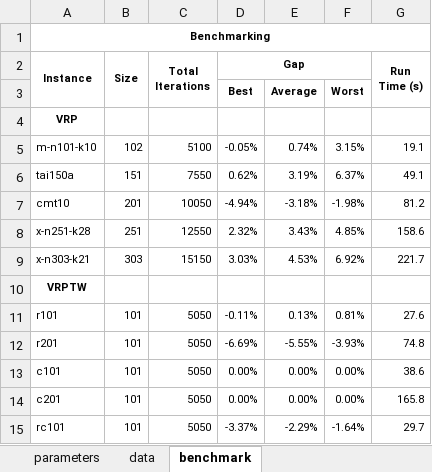
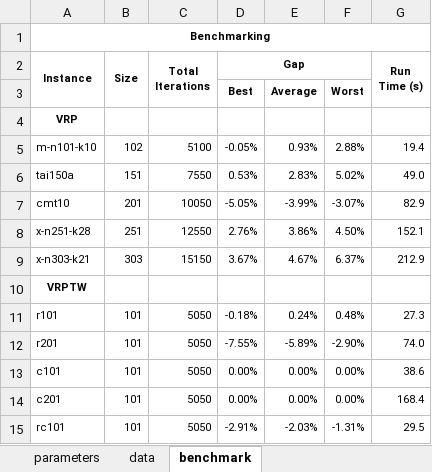
Before and after one commit to anmpahwa/LRP.jl, an Excel workbook: benchmarks.xlsx, sheet benchmark, drawn as a sheet; only a part is shown; values as stored, in another font and other column widths than the file's, no borders; the diff covers the shown part only; the diff names each change by its address in the sheet, - before the commit and + after, or states it on an @@ line.

Commit message:
update benchmarks

```diff
--- a/benchmarks.xlsx (sheet benchmark)
+++ b/benchmarks.xlsx (sheet benchmark)
-E5: 0.74%
+E5: 0.93%
-F5: 3.15%
+F5: 2.88%
-G5 (Run Time (s)): 19.1
+G5 (Run Time (s)): 19.4
-D6 (Gap): 0.62%
+D6 (Gap): 0.53%
-E6: 3.19%
+E6: 2.83%
-F6: 6.37%
+F6: 5.02%
-G6 (Run Time (s)): 49.1
+G6 (Run Time (s)): 49.0
-D7 (Gap): -4.94%
+D7 (Gap): -5.05%
-E7: -3.18%
+E7: -3.99%
-F7: -1.98%
+F7: -3.07%
-G7 (Run Time (s)): 81.2
+G7 (Run Time (s)): 82.9
-D8 (Gap): 2.32%
+D8 (Gap): 2.76%
-E8: 3.43%
+E8: 3.86%
-F8: 4.85%
+F8: 4.50%
-G8 (Run Time (s)): 158.6
+G8 (Run Time (s)): 152.1
-D9 (Gap): 3.03%
+D9 (Gap): 3.67%
-E9: 4.53%
+E9: 4.67%
-F9: 6.92%
+F9: 6.37%
-G9 (Run Time (s)): 221.7
+G9 (Run Time (s)): 212.9
-D11 (Gap): -0.11%
+D11 (Gap): -0.18%
-E11: 0.13%
+E11: 0.24%
-F11: 0.81%
+F11: 0.48%
-G11 (Run Time (s)): 27.6
+G11 (Run Time (s)): 27.3
-D12 (Gap): -6.69%
+D12 (Gap): -7.55%
-E12: -5.55%
+E12: -5.89%
-F12: -3.93%
+F12: -2.90%
-G12 (Run Time (s)): 74.8
+G12 (Run Time (s)): 74.0
-G14 (Run Time (s)): 165.8
+G14 (Run Time (s)): 168.4
-D15 (Gap): -3.37%
+D15 (Gap): -2.91%
-E15: -2.29%
+E15: -2.03%
-F15: -1.64%
+F15: -1.31%
-G15 (Run Time (s)): 29.7
+G15 (Run Time (s)): 29.5
```
Also changed, not shown: 39 edited cells elsewhere in this sheet, sheet data.
